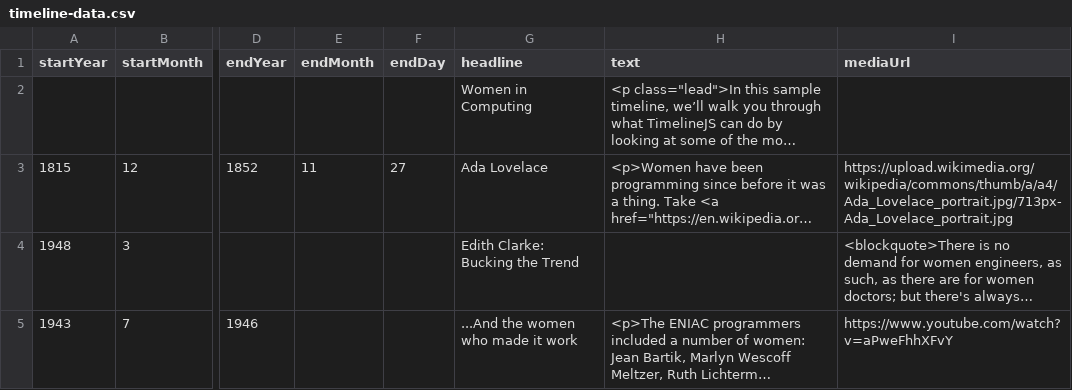
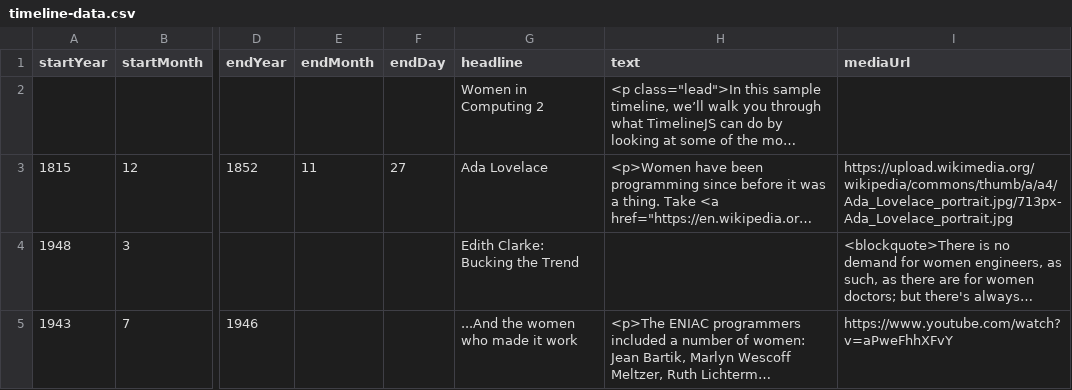
Before and after one commit to DeustoDatacom/MSGW-timeline, a CSV file: docs/group1/timeline-data.csv, drawn as a sheet; only a part is shown, gaps mark what is left out; long unchanged cells end in …; the diff names each change by its address in the sheet, - before the commit and + after, or states it on an @@ line.

Commit message:
Direct edit csv file

```diff
--- a/docs/group1/timeline-data.csv
+++ b/docs/group1/timeline-data.csv
-G2 (headline): Women in Computing
+G2 (headline): Women in Computing 2
```
